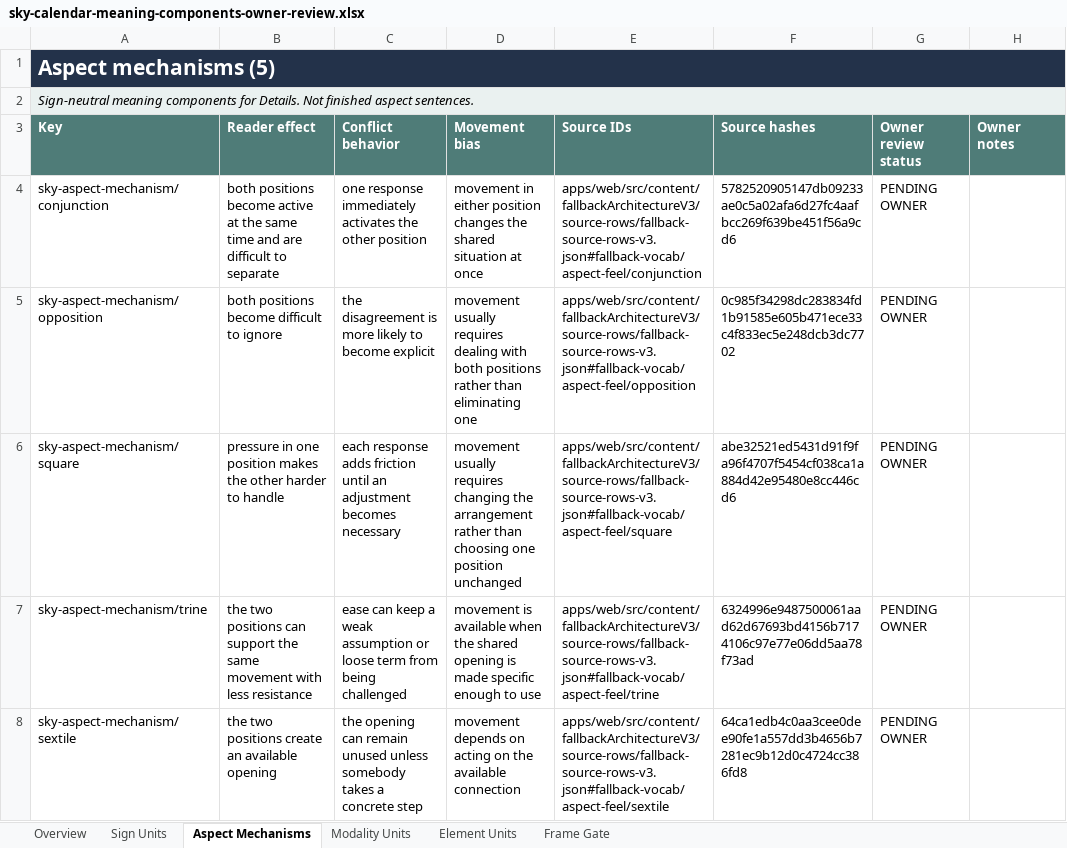
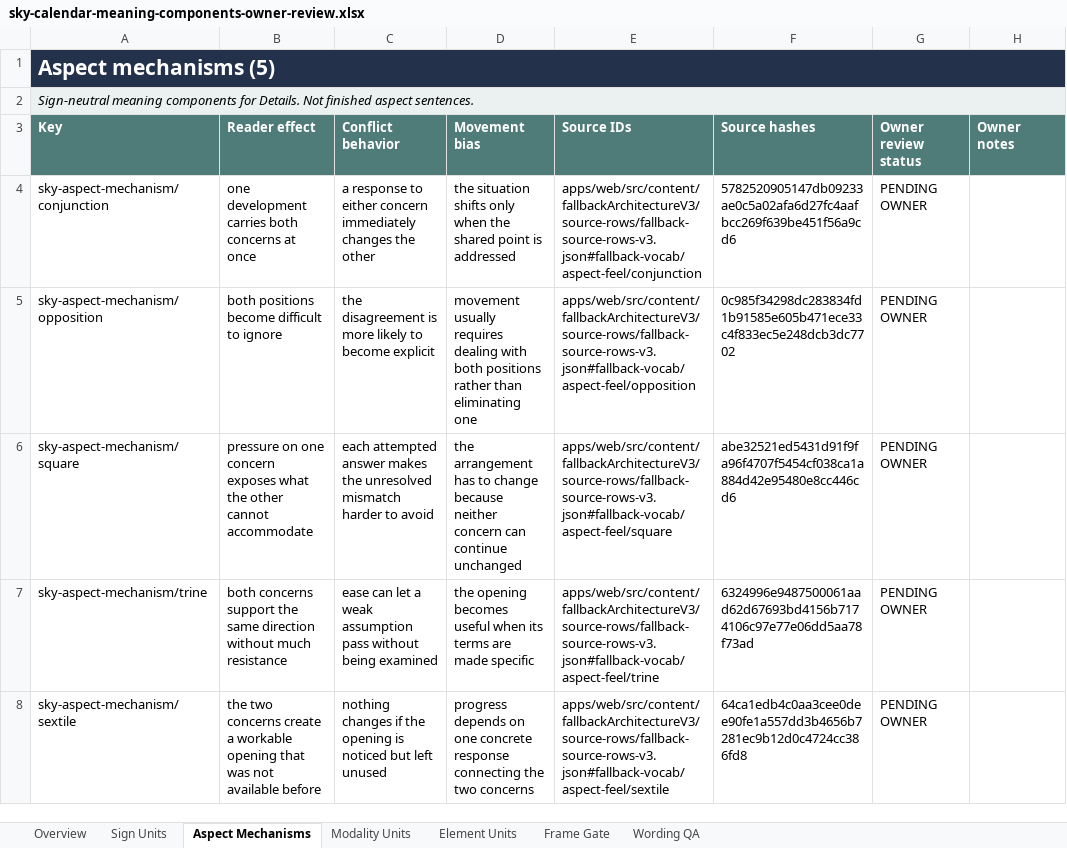
Before and after one commit to usrnmtkn/astrology-portal, an Excel workbook: outputs/sky-calendar-meaning-components-2026-08-14/sky-calendar-meaning-components-owner-review.xlsx, sheet Aspect Mechanisms, drawn as a sheet; values as stored, in another font and other column widths than the file's, no borders; conditional formats and table styles not drawn; the diff names each change by its address in the sheet, - before the commit and + after, or states it on an @@ line.

```diff
--- a/outputs/sky-calendar-meaning-components-2026-08-14/sky-calendar-meaning-components-owner-review.xlsx (sheet Aspect Mechanisms)
+++ b/outputs/sky-calendar-meaning-components-2026-08-14/sky-calendar-meaning-components-owner-review.xlsx (sheet Aspect Mechanisms)
+sheet tab: Wording QA
-B4 (Reader effect): both positions become active at the same time and are difficult to separate
+B4 (Reader effect): one development carries both concerns at once
-C4 (Conflict behavior): one response immediately activates the other position
+C4 (Conflict behavior): a response to either concern immediately changes the other
-D4 (Movement bias): movement in either position changes the shared situation at once
+D4 (Movement bias): the situation shifts only when the shared point is addressed
-B6 (Reader effect): pressure in one position makes the other harder to handle
+B6 (Reader effect): pressure on one concern exposes what the other cannot accommodate
-C6 (Conflict behavior): each response adds friction until an adjustment becomes necessary
+C6 (Conflict behavior): each attempted answer makes the unresolved mismatch harder to avoid
-D6 (Movement bias): movement usually requires changing the arrangement rather than choosing one position unchanged
+D6 (Movement bias): the arrangement has to change because neither concern can continue unchanged
-B7 (Reader effect): the two positions can support the same movement with less resistance
+B7 (Reader effect): both concerns support the same direction without much resistance
-C7 (Conflict behavior): ease can keep a weak assumption or loose term from being challenged
+C7 (Conflict behavior): ease can let a weak assumption pass without being examined
-D7 (Movement bias): movement is available when the shared opening is made specific enough to use
+D7 (Movement bias): the opening becomes useful when its terms are made specific
-B8 (Reader effect): the two positions create an available opening
+B8 (Reader effect): the two concerns create a workable opening that was not available before
-C8 (Conflict behavior): the opening can remain unused unless somebody takes a concrete step
+C8 (Conflict behavior): nothing changes if the opening is noticed but left unused
-D8 (Movement bias): movement depends on acting on the available connection
+D8 (Movement bias): progress depends on one concrete response connecting the two concerns
```
Also changed, not shown: sheet Sign Units, sheet Element Units, sheet Modality Units, 5 other files.
